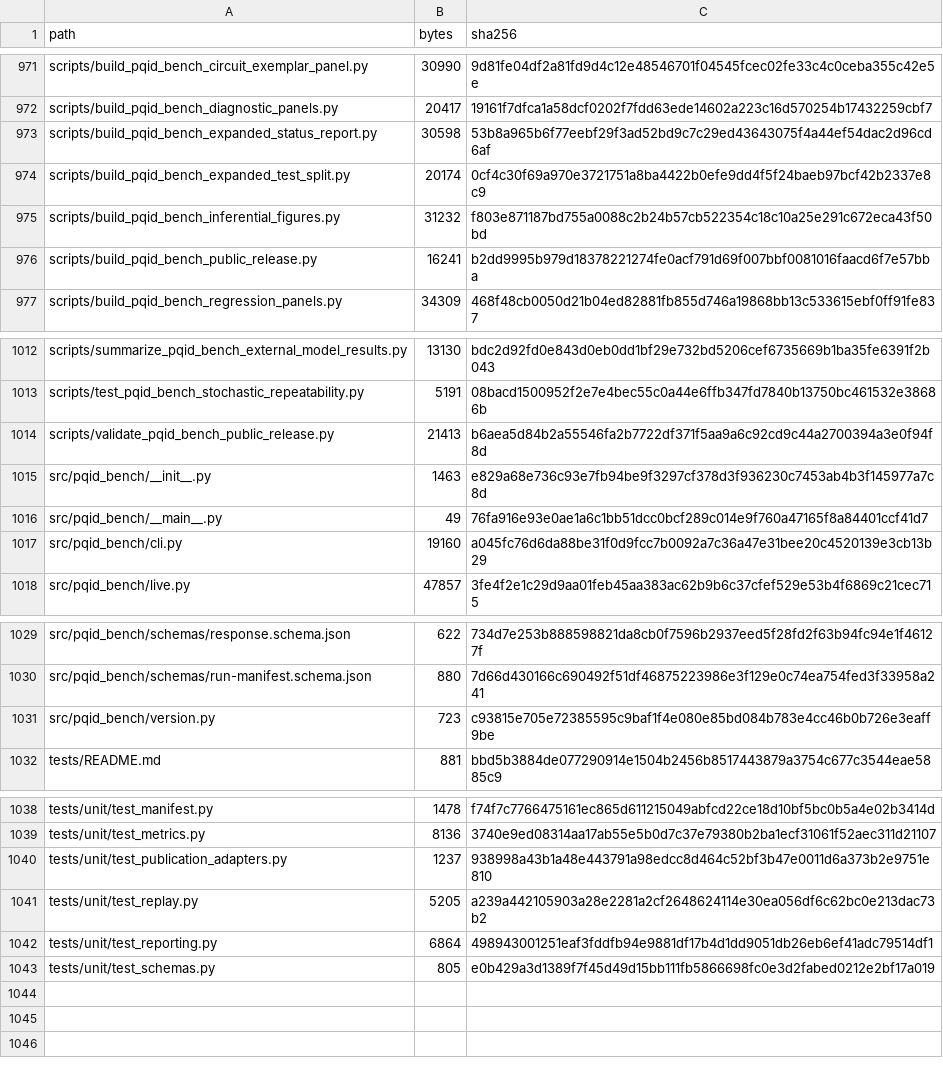
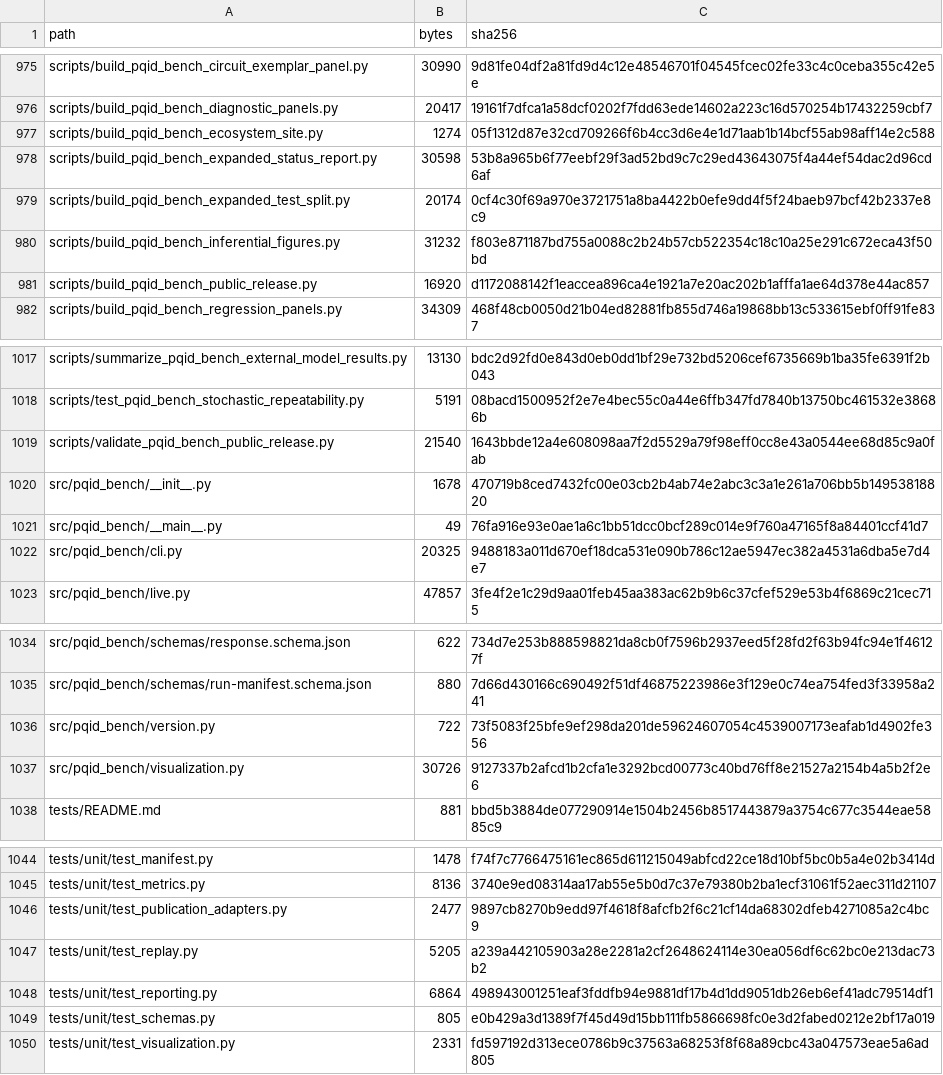
Before and after one commit to Elias-Abebe-Gasparini/PQID-Bench, a TSV file: ARTIFACT_MANIFEST.tsv, drawn as a sheet; only a part is shown, gaps mark what is left out; the diff covers the shown part only.

Commit message:
Add interactive evidence explorer and package v1.1.0
Publish the deterministic Plotly evidence explorer, GitHub Pages documentation, static PyPI/GitHub diagrams, and package v1.1.0 interfaces while preserving the frozen benchmark v1.0.0 scientific contract.

```diff
--- a/ARTIFACT_MANIFEST.tsv
+++ b/ARTIFACT_MANIFEST.tsv
@@ -972,2 +976,3 @@ scripts/build_pqid_bench_circuit_exemplar_panel.py	30990	9d81fe04df2a81fd9d4c12e
 scripts/build_pqid_bench_diagnostic_panels.py	20417	19161f7dfca1a58dcf0202f7fdd63ede14602a223c16d570254b17432259cbf7
+scripts/build_pqid_bench_ecosystem_site.py	1274	05f1312d87e32cd709266f6b4cc3d6e4e1d71aab1b14bcf55ab98aff14e2c588
 scripts/build_pqid_bench_expanded_status_report.py	30598	53b8a965b6f77eebf29f3ad52bd9c7c29ed43643075f4a44ef54dac2d96cd6af
@@ -975,3 +980,3 @@ scripts/build_pqid_bench_expanded_test_split.py	20174	0cf4c30f69a970e3721751a8ba
 scripts/build_pqid_bench_inferential_figures.py	31232	f803e871187bd755a0088c2b24b57cb522354c18c10a25e291c672eca43f50bd
-scripts/build_pqid_bench_public_release.py	16241	b2dd9995b979d18378221274fe0acf791d69f007bbf0081016faacd6f7e57bba
+scripts/build_pqid_bench_public_release.py	16920	d1172088142f1eaccea896ca4e1921a7e20ac202b1afffa1ae64d378e44ac857
 scripts/build_pqid_bench_regression_panels.py	34309	468f48cb0050d21b04ed82881fb855d746a19868bb13c533615ebf0ff91fe837
@@ -1013,6 +1018,6 @@ scripts/summarize_pqid_bench_external_model_results.py	13130	bdc2d92fd0e843d0eb0
 scripts/test_pqid_bench_stochastic_repeatability.py	5191	08bacd1500952f2e7e4bec55c0a44e6ffb347fd7840b13750bc461532e38686b
-scripts/validate_pqid_bench_public_release.py	21413	b6aea5d84b2a55546fa2b7722df371f5aa9a6c92cd9c44a2700394a3e0f94f8d
-src/pqid_bench/__init__.py	1463	e829a68e736c93e7fb94be9f3297cf378d3f936230c7453ab4b3f145977a7c8d
+scripts/validate_pqid_bench_public_release.py	21540	1643bbde12a4e608098aa7f2d5529a79f98eff0cc8e43a0544ee68d85c9a0fab
+src/pqid_bench/__init__.py	1678	470719b8ced7432fc00e03cb2b4ab74e2abc3c3a1e261a706bb5b14953818820
 src/pqid_bench/__main__.py	49	76fa916e93e0ae1a6c1bb51dcc0bcf289c014e9f760a47165f8a84401ccf41d7
-src/pqid_bench/cli.py	19160	a045fc76d6da88be31f0d9fcc7b0092a7c36a47e31bee20c4520139e3cb13b29
+src/pqid_bench/cli.py	20325	9488183a011d670ef18dca531e090b786c12ae5947ec382a4531a6dba5e7d4e7
 src/pqid_bench/live.py	47857	3fe4f2e1c29d9aa01feb45aa383ac62b9b6c37cfef529e53b4f6869c21cec715
@@ -1030,3 +1035,4 @@ src/pqid_bench/schemas/response.schema.json	622	734d7e253b888598821da8cb0f7596b2
 src/pqid_bench/schemas/run-manifest.schema.json	880	7d66d430166c690492f51df46875223986e3f129e0c74ea754fed3f33958a241
-src/pqid_bench/version.py	723	c93815e705e72385595c9baf1f4e080e85bd084b783e4cc46b0b726e3eaff9be
+src/pqid_bench/version.py	722	73f5083f25bfe9ef298da201de59624607054c4539007173eafab1d4902fe356
+src/pqid_bench/visualization.py	30726	9127337b2afcd1b2cfa1e3292bcd00773c40bd76ff8e21527a2154b4a5b2f2e6
 tests/README.md	881	bbd5b3884de077290914e1504b2456b8517443879a3754c677c3544eae5885c9
@@ -1039,3 +1045,3 @@ tests/unit/test_manifest.py	1478	f74f7c7766475161ec865d611215049abfcd22ce18d10bf
 tests/unit/test_metrics.py	8136	3740e9ed08314aa17ab55e5b0d7c37e79380b2ba1ecf31061f52aec311d21107
-tests/unit/test_publication_adapters.py	1237	938998a43b1a48e443791a98edcc8d464c52bf3b47e0011d6a373b2e9751e810
+tests/unit/test_publication_adapters.py	2477	9897cb8270b9edd97f4618f8afcfb2f6c21cf14da68302dfeb4271085a2c4bc9
 tests/unit/test_replay.py	5205	a239a442105903a28e2281a2cf2648624114e30ea056df6c62bc0e213dac73b2
@@ -1043 +1049,2 @@ tests/unit/test_reporting.py	6864	498943001251eaf3fddfb94e9881df17b4d1dd9051db26
 tests/unit/test_schemas.py	805	e0b429a3d1389f7f45d49d15bb111fb5866698fc0e3d2fabed0212e2bf17a019
+tests/unit/test_visualization.py	2331	fd597192d313ece0786b9c37563a68253f8f68a89cbc43a047573eae5a6ad805
```
Also changed, not shown: 5 added rows, 1 removed row and 47 edited cells elsewhere in this file, 38 other files.
